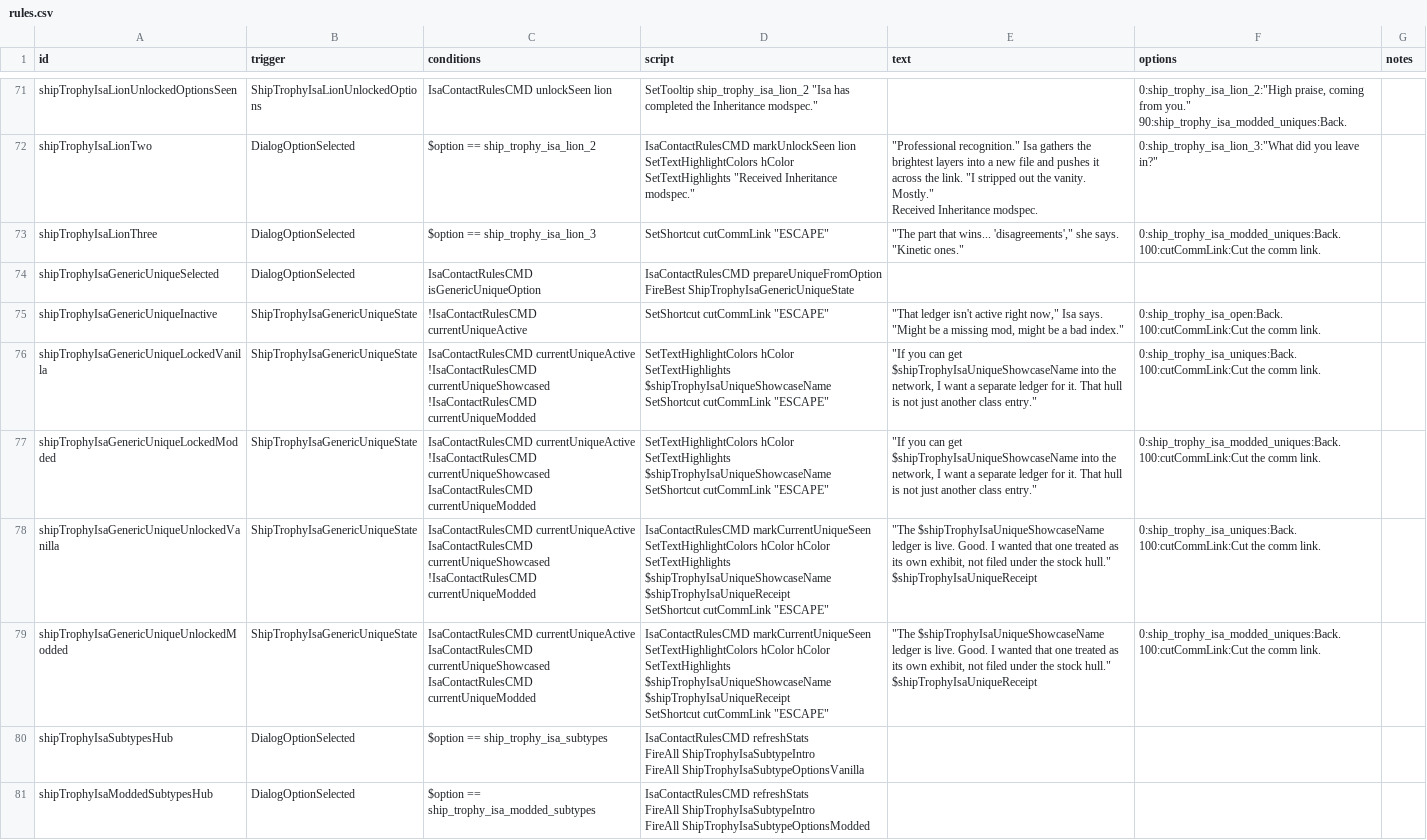
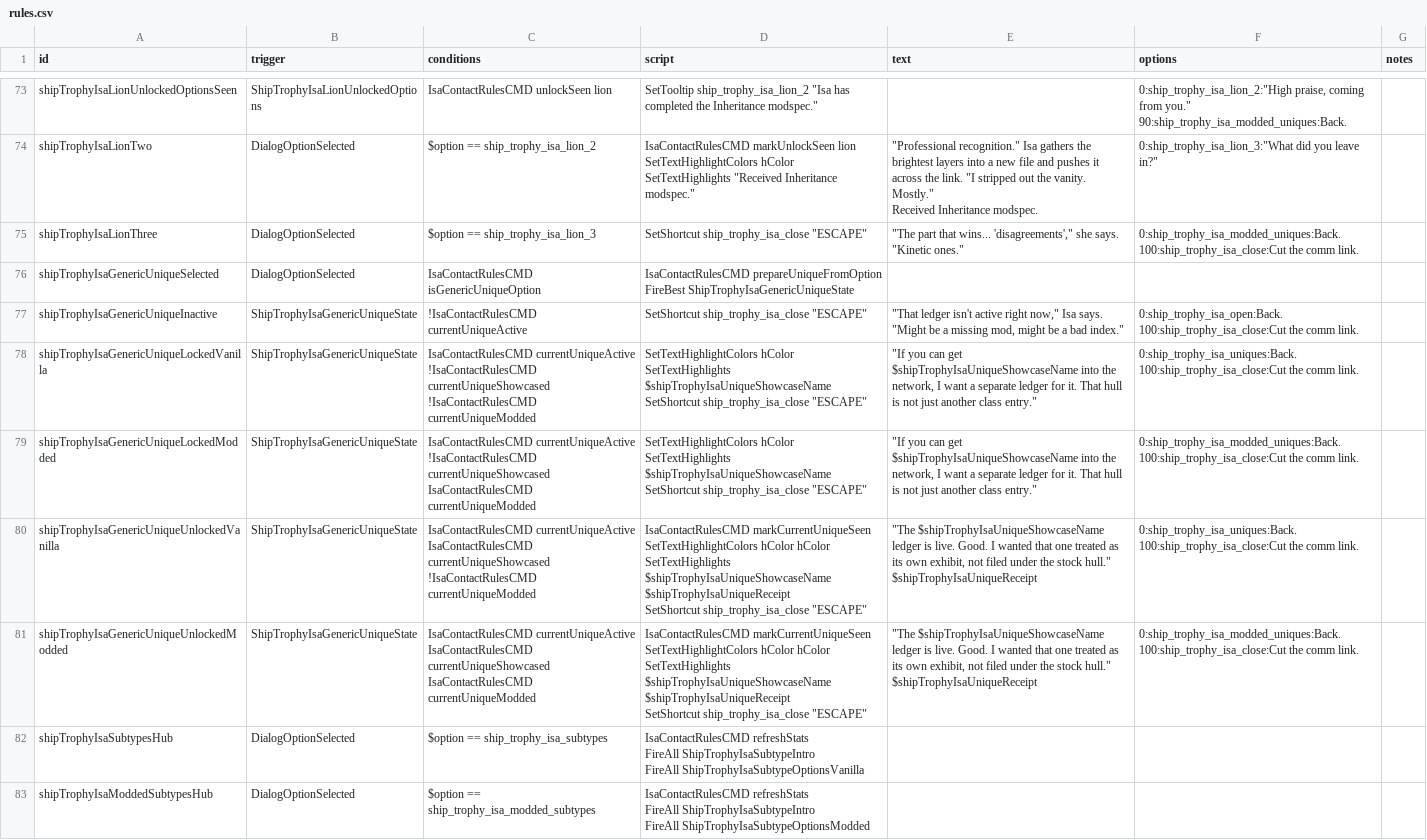
Before and after one commit to c4tntnitro-netizen/ship-trophy-room, a CSV file: data/campaign/rules.csv, drawn as a sheet; only a part is shown, gaps mark what is left out; addresses are those after the commit; ↵ is a line break in a cell; the diff covers the shown part only; the diff names each change by its address in the sheet, - before the commit and + after, or states it on an @@ line.

```diff
--- a/data/campaign/rules.csv
+++ b/data/campaign/rules.csv
-D75 (script): SetShortcut cutCommLink "ESCAPE"
+D75 (script): SetShortcut ship_trophy_isa_close "ESCAPE"
-F75 (options): 0:ship_trophy_isa_modded_uniques:Back. ↵ 100:cutCommLink:Cut the comm…
+F75 (options): 0:ship_trophy_isa_modded_uniques:Back. ↵ 100:ship_trophy_isa_close:Cut the comm…
-D77 (script): SetShortcut cutCommLink "ESCAPE"
+D77 (script): SetShortcut ship_trophy_isa_close "ESCAPE"
-F77 (options): 0:ship_trophy_isa_open:Back. ↵ 100:cutCommLink:Cut the comm…
+F77 (options): 0:ship_trophy_isa_open:Back. ↵ 100:ship_trophy_isa_close:Cut the comm…
-D78:D79 (script): …$shipTrophyIsaUniqueShowcaseName ↵ SetShortcut cutCommLink "ESCAPE"
+D78:D79 (script): …$shipTrophyIsaUniqueShowcaseName ↵ SetShortcut ship_trophy_isa_close "ESCAPE"
-F78 (options): 0:ship_trophy_isa_uniques:Back. ↵ 100:cutCommLink:Cut the comm…
+F78 (options): 0:ship_trophy_isa_uniques:Back. ↵ 100:ship_trophy_isa_close:Cut the comm…
-F79 (options): 0:ship_trophy_isa_modded_uniques:Back. ↵ 100:cutCommLink:Cut the comm…
+F79 (options): 0:ship_trophy_isa_modded_uniques:Back. ↵ 100:ship_trophy_isa_close:Cut the comm…
-D80:D81 (script): …$shipTrophyIsaUniqueReceipt ↵ SetShortcut cutCommLink "ESCAPE"
+D80:D81 (script): …$shipTrophyIsaUniqueReceipt ↵ SetShortcut ship_trophy_isa_close "ESCAPE"
-F80 (options): 0:ship_trophy_isa_uniques:Back. ↵ 100:cutCommLink:Cut the comm…
+F80 (options): 0:ship_trophy_isa_uniques:Back. ↵ 100:ship_trophy_isa_close:Cut the comm…
-F81 (options): 0:ship_trophy_isa_modded_uniques:Back. ↵ 100:cutCommLink:Cut the comm…
+F81 (options): 0:ship_trophy_isa_modded_uniques:Back. ↵ 100:ship_trophy_isa_close:Cut the comm…
```
Also changed, not shown: 2 added rows and 71 edited cells elsewhere in this file, 3 other files.
